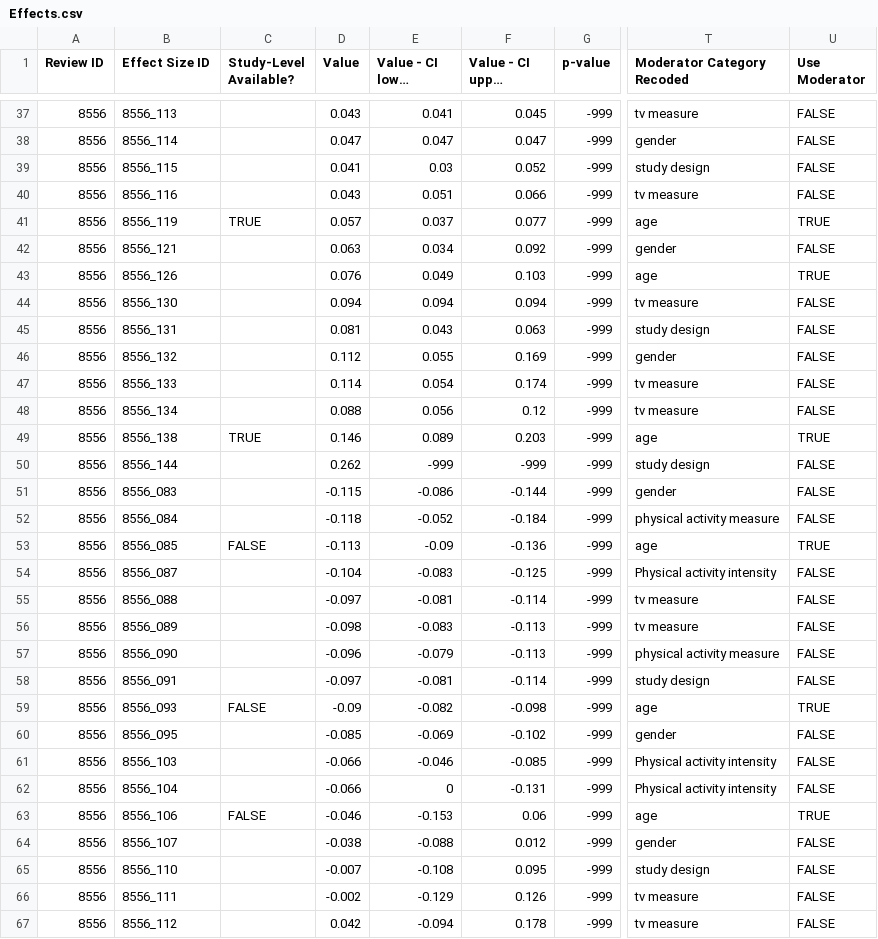
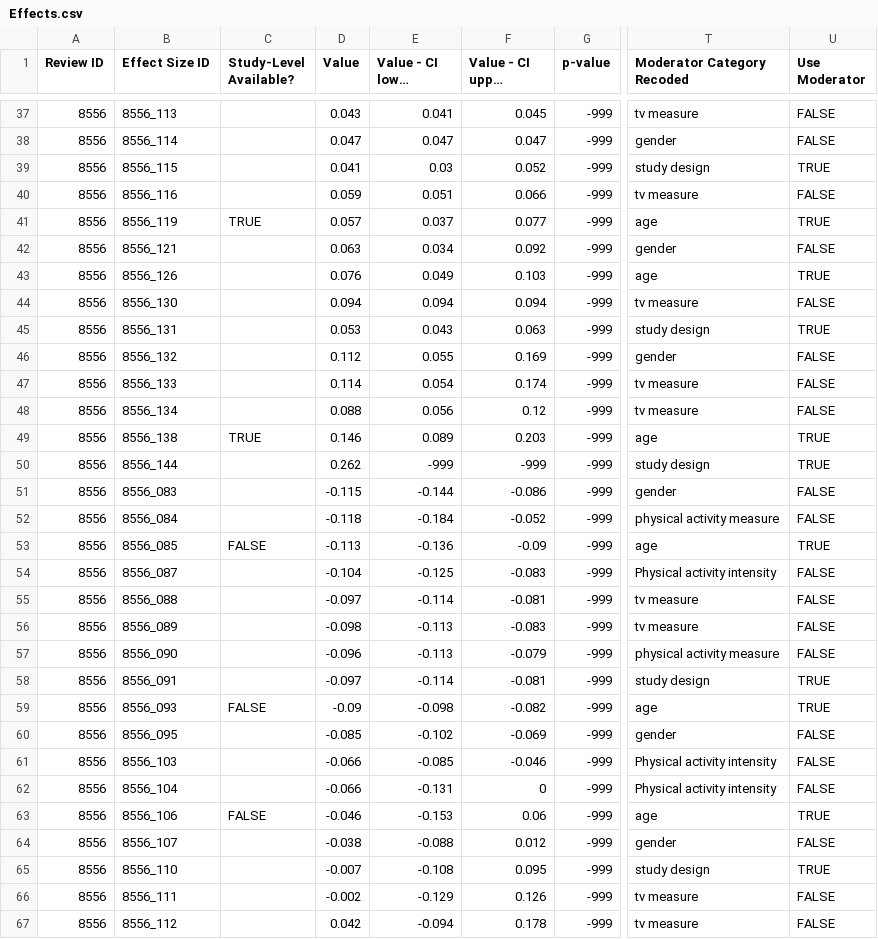
Before and after one commit to Motivation-and-Behaviour/screen_umbrella, a CSV file: data/Effects.csv, drawn as a sheet; only a part is shown, gaps mark what is left out; long unchanged cells end in …; the diff covers the shown part only; the diff names each change by its address in the sheet, - before the commit and + after, or states it on an @@ line.

```diff
--- a/data/Effects.csv
+++ b/data/Effects.csv
-U39 (Use Moderator): FALSE
+U39 (Use Moderator): TRUE
-D40 (Value): 0.043
+D40 (Value): 0.059
-D45 (Value): 0.081
+D45 (Value): 0.053
-U45 (Use Moderator): FALSE
+U45 (Use Moderator): TRUE
-U50 (Use Moderator): FALSE
+U50 (Use Moderator): TRUE
-E51 (Value - CI lower bound): -0.086
+E51 (Value - CI lower bound): -0.144
-F51 (Value - CI upper bound): -0.144
+F51 (Value - CI upper bound): -0.086
-E52 (Value - CI lower bound): -0.052
+E52 (Value - CI lower bound): -0.184
-F52 (Value - CI upper bound): -0.184
+F52 (Value - CI upper bound): -0.052
-E53 (Value - CI lower bound): -0.09
+E53 (Value - CI lower bound): -0.136
-F53 (Value - CI upper bound): -0.136
+F53 (Value - CI upper bound): -0.09
-E54 (Value - CI lower bound): -0.083
+E54 (Value - CI lower bound): -0.125
-F54 (Value - CI upper bound): -0.125
+F54 (Value - CI upper bound): -0.083
-E55 (Value - CI lower bound): -0.081
+E55 (Value - CI lower bound): -0.114
-F55 (Value - CI upper bound): -0.114
+F55 (Value - CI upper bound): -0.081
-E56 (Value - CI lower bound): -0.083
+E56 (Value - CI lower bound): -0.113
-F56 (Value - CI upper bound): -0.113
+F56 (Value - CI upper bound): -0.083
-E57 (Value - CI lower bound): -0.079
+E57 (Value - CI lower bound): -0.113
-F57 (Value - CI upper bound): -0.113
+F57 (Value - CI upper bound): -0.079
-E58 (Value - CI lower bound): -0.081
+E58 (Value - CI lower bound): -0.114
-F58 (Value - CI upper bound): -0.114
+F58 (Value - CI upper bound): -0.081
-U58 (Use Moderator): FALSE
+U58 (Use Moderator): TRUE
-E59 (Value - CI lower bound): -0.082
+E59 (Value - CI lower bound): -0.098
-F59 (Value - CI upper bound): -0.098
+F59 (Value - CI upper bound): -0.082
-E60 (Value - CI lower bound): -0.069
+E60 (Value - CI lower bound): -0.102
-F60 (Value - CI upper bound): -0.102
+F60 (Value - CI upper bound): -0.069
-E61 (Value - CI lower bound): -0.046
+E61 (Value - CI lower bound): -0.085
-F61 (Value - CI upper bound): -0.085
+F61 (Value - CI upper bound): -0.046
-E62 (Value - CI lower bound): 0
+E62 (Value - CI lower bound): -0.131
-F62 (Value - CI upper bound): -0.131
+F62 (Value - CI upper bound): 0
-U65 (Use Moderator): FALSE
+U65 (Use Moderator): TRUE
```
Also changed, not shown: 23 edited cells elsewhere in this file, data/Studies.csv, supplementary_files/Supplementary File 2 - Complete Effects Data.csv, 16 other files.
